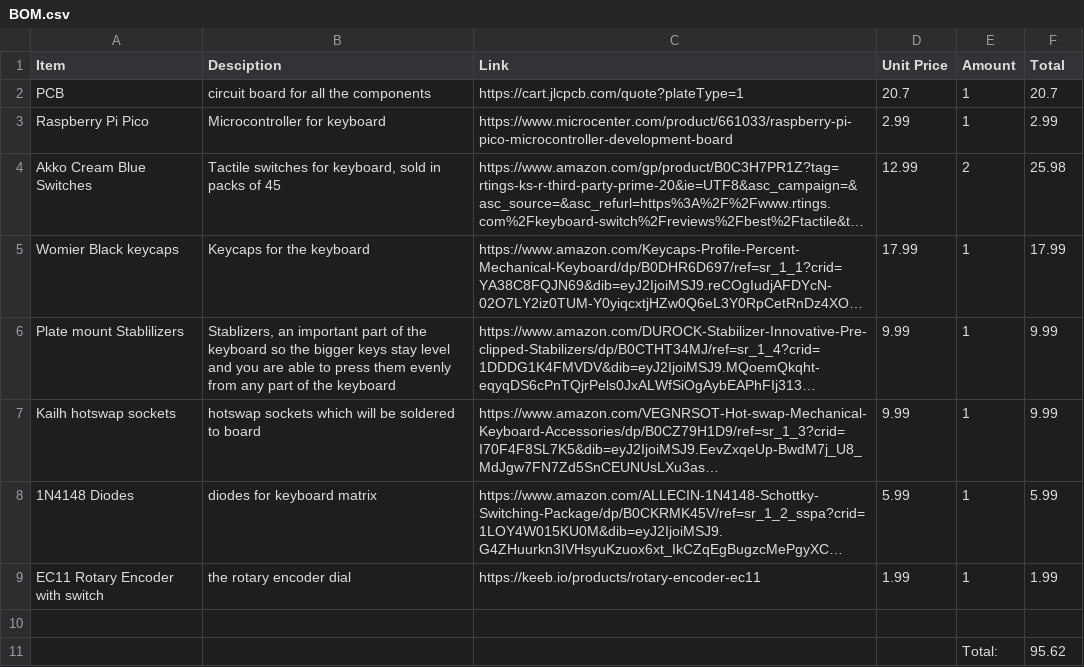
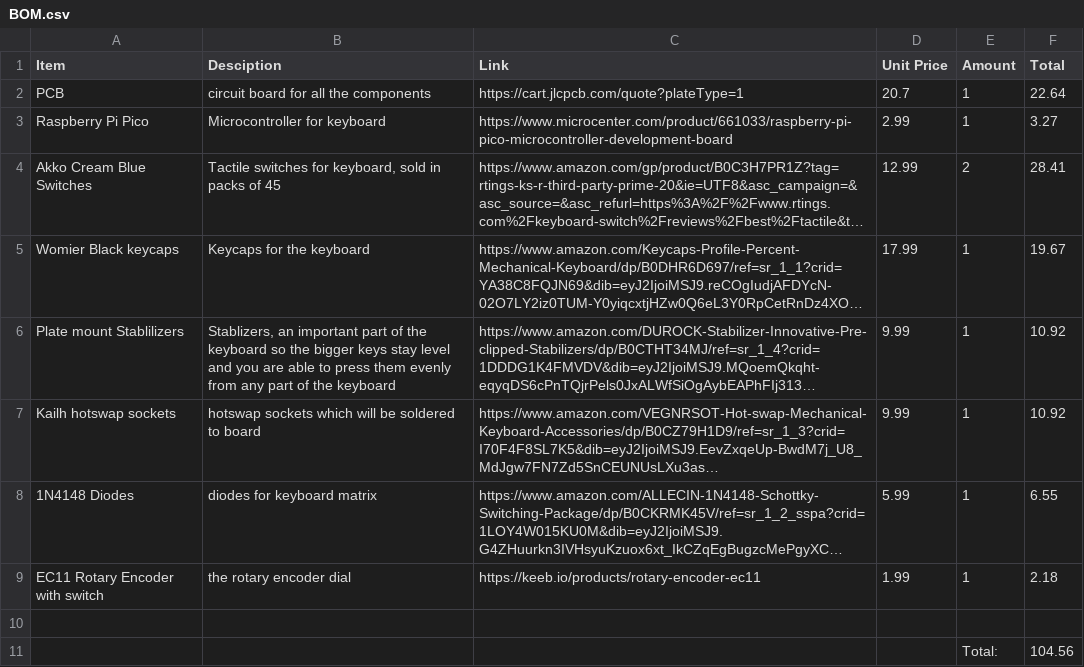
Before and after one commit to tech-support03/customkeyboard, a CSV file: BOM.csv, drawn as a sheet; long unchanged cells end in …; the diff names each change by its address in the sheet, - before the commit and + after, or states it on an @@ line.

Commit message:
Add files via upload

```diff
--- a/BOM.csv
+++ b/BOM.csv
-F2 (Total): 20.7
+F2 (Total): 22.64
-F3 (Total): 2.99
+F3 (Total): 3.27
-F4 (Total): 25.98
+F4 (Total): 28.41
-F5 (Total): 17.99
+F5 (Total): 19.67
-F6:F7 (Total): 9.99
+F6:F7 (Total): 10.92
-F8 (Total): 5.99
+F8 (Total): 6.55
-F9 (Total): 1.99
+F9 (Total): 2.18
-F11 (Total): 95.62
+F11 (Total): 104.56
```
